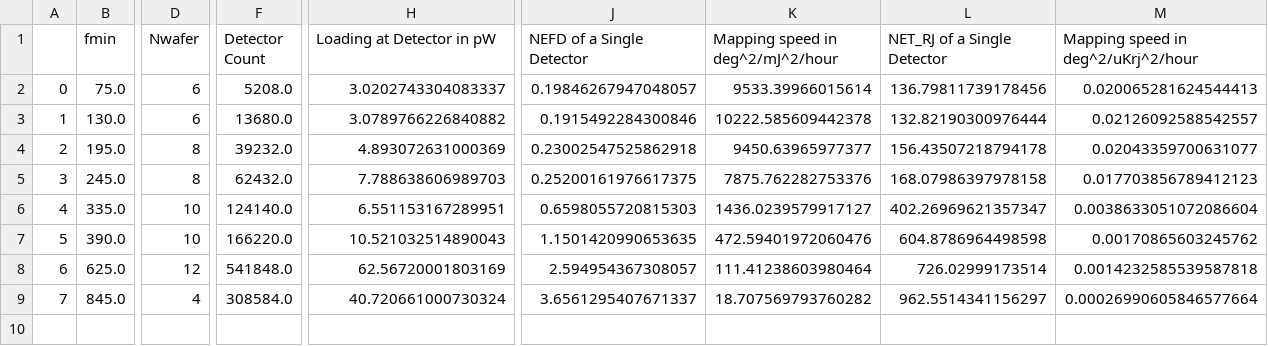
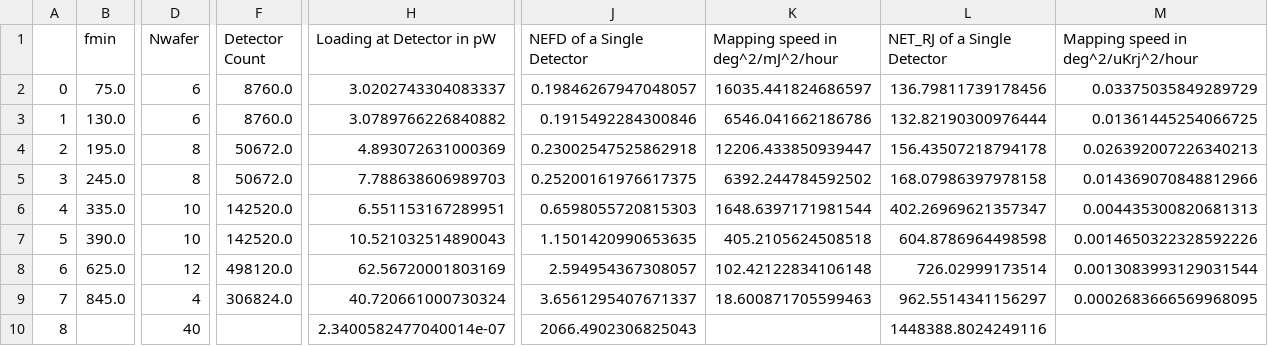
Before and after one commit to atlast-telescope/sens_calc_spec, a CSV file: results_of_instrument_simulation.csv, drawn as a sheet; only a part is shown, gaps mark what is left out; rows hold the shown columns only; the diff names each change by its address in the sheet, - before the commit and + after, or states it on an @@ line.

Commit message:
Update results_of_instrument_simulation.csv

```diff
--- a/results_of_instrument_simulation.csv
+++ b/results_of_instrument_simulation.csv
-F2 (Detector Count): 5208.0
+F2 (Detector Count): 8760.0
-K2 (Mapping speed in deg^2/mJ^2/hour): 9533.39966015614
+K2 (Mapping speed in deg^2/mJ^2/hour): 16035.441824686597
-M2: 0.020065281624544413
+M2: 0.03375035849289729
-F3 (Detector Count): 13680.0
+F3 (Detector Count): 8760.0
-K3 (Mapping speed in deg^2/mJ^2/hour): 10222.585609442378
+K3 (Mapping speed in deg^2/mJ^2/hour): 6546.041662186786
-M3: 0.02126092588542557
+M3: 0.01361445254066725
-F4 (Detector Count): 39232.0
+F4 (Detector Count): 50672.0
-K4 (Mapping speed in deg^2/mJ^2/hour): 9450.63965977377
+K4 (Mapping speed in deg^2/mJ^2/hour): 12206.433850939447
-M4: 0.02043359700631077
+M4: 0.026392007226340213
-F5 (Detector Count): 62432.0
+F5 (Detector Count): 50672.0
-K5 (Mapping speed in deg^2/mJ^2/hour): 7875.762282753376
+K5 (Mapping speed in deg^2/mJ^2/hour): 6392.244784592502
-M5: 0.017703856789412123
+M5: 0.014369070848812966
-F6 (Detector Count): 124140.0
+F6 (Detector Count): 142520.0
-K6 (Mapping speed in deg^2/mJ^2/hour): 1436.0239579917127
+K6 (Mapping speed in deg^2/mJ^2/hour): 1648.6397171981544
-M6: 0.0038633051072086604
+M6: 0.004435300820681313
-F7 (Detector Count): 166220.0
+F7 (Detector Count): 142520.0
-K7 (Mapping speed in deg^2/mJ^2/hour): 472.59401972060476
+K7 (Mapping speed in deg^2/mJ^2/hour): 405.2105624508518
-M7: 0.00170865603245762
+M7: 0.0014650322328592226
-F8 (Detector Count): 541848.0
+F8 (Detector Count): 498120.0
-K8 (Mapping speed in deg^2/mJ^2/hour): 111.41238603980464
+K8 (Mapping speed in deg^2/mJ^2/hour): 102.42122834106148
-M8: 0.0014232585539587818
+M8: 0.0013083993129031544
-F9 (Detector Count): 308584.0
+F9 (Detector Count): 306824.0
-K9 (Mapping speed in deg^2/mJ^2/hour): 18.707569793760282
+K9 (Mapping speed in deg^2/mJ^2/hour): 18.600871705599463
-M9: 0.00026990605846577664
+M9: 0.0002683666569968095
+row 10: 8 |  | 40 |  | 2.3400582477040014e-07 | 2066.4902306825043 |  | 1448388.8024249116
```
